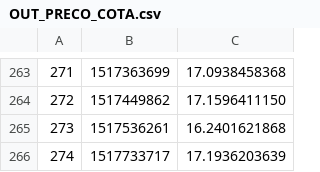
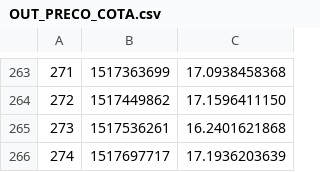
Before and after one commit to filhohao/filhohao.github.io, a CSV file: OUT_PRECO_COTA.csv, drawn as a sheet; only a part is shown, gaps mark what is left out.

Commit message:
latest update

```diff
--- a/OUT_PRECO_COTA.csv
+++ b/OUT_PRECO_COTA.csv
@@ -265,2 +265,2 @@
 273,1517536261,16.2401621868
-274,1517733717,17.1936203639
+274,1517697717,17.1936203639
```
